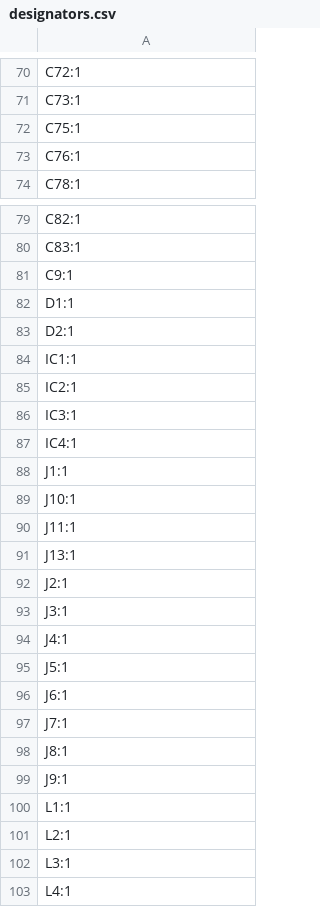
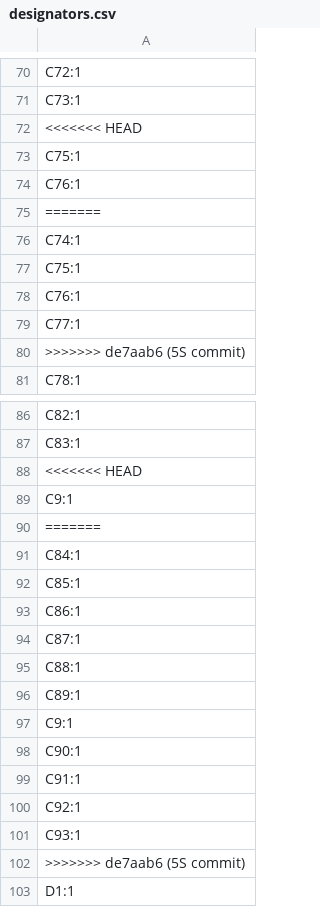
Before and after one commit to y-suyama/FT2232H_EVB, a CSV file: production/designators.csv, drawn as a sheet; only a part is shown, gaps mark what is left out; the shorter side is filled out with more unchanged rows; the diff covers the shown part only; the diff names each change by its address in the sheet, - before the commit and + after, or states it on an @@ line.

```diff
--- a/production/designators.csv
+++ b/production/designators.csv
+row 72: <<<<<<< HEAD
+row 75: =======
+row 76: C74:1
+row 77: C75:1
+row 78: C76:1
+row 79: C77:1
+row 80: >>>>>>> de7aab6 (5S commit)
+row 88: <<<<<<< HEAD
+row 90: =======
+row 91: C84:1
+row 92: C85:1
+row 93: C86:1
+row 94: C87:1
+row 95: C88:1
+row 96: C89:1
+row 97: C9:1
+row 98: C90:1
+row 99: C91:1
+row 100: C92:1
+row 101: C93:1
+row 102: >>>>>>> de7aab6 (5S commit)
```
Also changed, not shown: 17 added rows elsewhere in this file, production/bom.csv, production/positions.csv, 6 other files.
